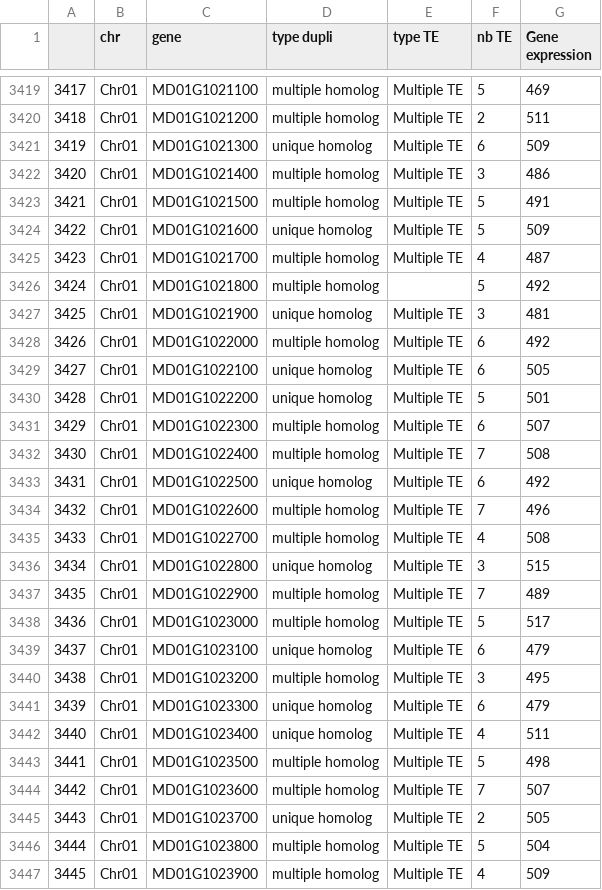
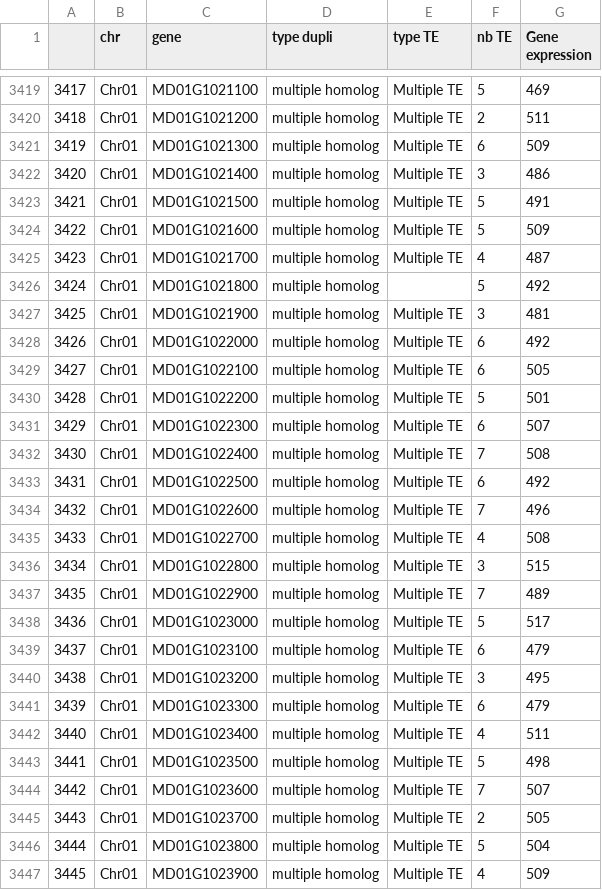
Before and after one commit to abouanich/QuaDS, a CSV file: data/data_test.csv, drawn as a sheet; only a part is shown, gaps mark what is left out; the diff covers the shown part only.

```diff
--- a/data/data_test.csv
+++ b/data/data_test.csv
@@ -3420,27 +3420,27 @@
 3418,Chr01,MD01G1021200,multiple homolog,Multiple TE,2,511
-3419,Chr01,MD01G1021300,unique homolog,Multiple TE,6,509
+3419,Chr01,MD01G1021300,multiple homolog,Multiple TE,6,509
 3420,Chr01,MD01G1021400,multiple homolog,Multiple TE,3,486
 3421,Chr01,MD01G1021500,multiple homolog,Multiple TE,5,491
-3422,Chr01,MD01G1021600,unique homolog,Multiple TE,5,509
+3422,Chr01,MD01G1021600,multiple homolog,Multiple TE,5,509
 3423,Chr01,MD01G1021700,multiple homolog,Multiple TE,4,487
 3424,Chr01,MD01G1021800,multiple homolog,,5,492
-3425,Chr01,MD01G1021900,unique homolog,Multiple TE,3,481
+3425,Chr01,MD01G1021900,multiple homolog,Multiple TE,3,481
 3426,Chr01,MD01G1022000,multiple homolog,Multiple TE,6,492
-3427,Chr01,MD01G1022100,unique homolog,Multiple TE,6,505
-3428,Chr01,MD01G1022200,unique homolog,Multiple TE,5,501
+3427,Chr01,MD01G1022100,multiple homolog,Multiple TE,6,505
+3428,Chr01,MD01G1022200,multiple homolog,Multiple TE,5,501
 3429,Chr01,MD01G1022300,multiple homolog,Multiple TE,6,507
 3430,Chr01,MD01G1022400,multiple homolog,Multiple TE,7,508
-3431,Chr01,MD01G1022500,unique homolog,Multiple TE,6,492
+3431,Chr01,MD01G1022500,multiple homolog,Multiple TE,6,492
 3432,Chr01,MD01G1022600,multiple homolog,Multiple TE,7,496
 3433,Chr01,MD01G1022700,multiple homolog,Multiple TE,4,508
-3434,Chr01,MD01G1022800,unique homolog,Multiple TE,3,515
+3434,Chr01,MD01G1022800,multiple homolog,Multiple TE,3,515
 3435,Chr01,MD01G1022900,multiple homolog,Multiple TE,7,489
 3436,Chr01,MD01G1023000,multiple homolog,Multiple TE,5,517
-3437,Chr01,MD01G1023100,unique homolog,Multiple TE,6,479
+3437,Chr01,MD01G1023100,multiple homolog,Multiple TE,6,479
 3438,Chr01,MD01G1023200,multiple homolog,Multiple TE,3,495
-3439,Chr01,MD01G1023300,unique homolog,Multiple TE,6,479
-3440,Chr01,MD01G1023400,unique homolog,Multiple TE,4,511
+3439,Chr01,MD01G1023300,multiple homolog,Multiple TE,6,479
+3440,Chr01,MD01G1023400,multiple homolog,Multiple TE,4,511
 3441,Chr01,MD01G1023500,multiple homolog,Multiple TE,5,498
 3442,Chr01,MD01G1023600,multiple homolog,Multiple TE,7,507
-3443,Chr01,MD01G1023700,unique homolog,Multiple TE,2,505
+3443,Chr01,MD01G1023700,multiple homolog,Multiple TE,2,505
 3444,Chr01,MD01G1023800,multiple homolog,Multiple TE,5,504
```
Also changed, not shown: 75 edited cells elsewhere in this file, results/analyses_test/qualitative_hypergeometric.csv, 1 other file.
